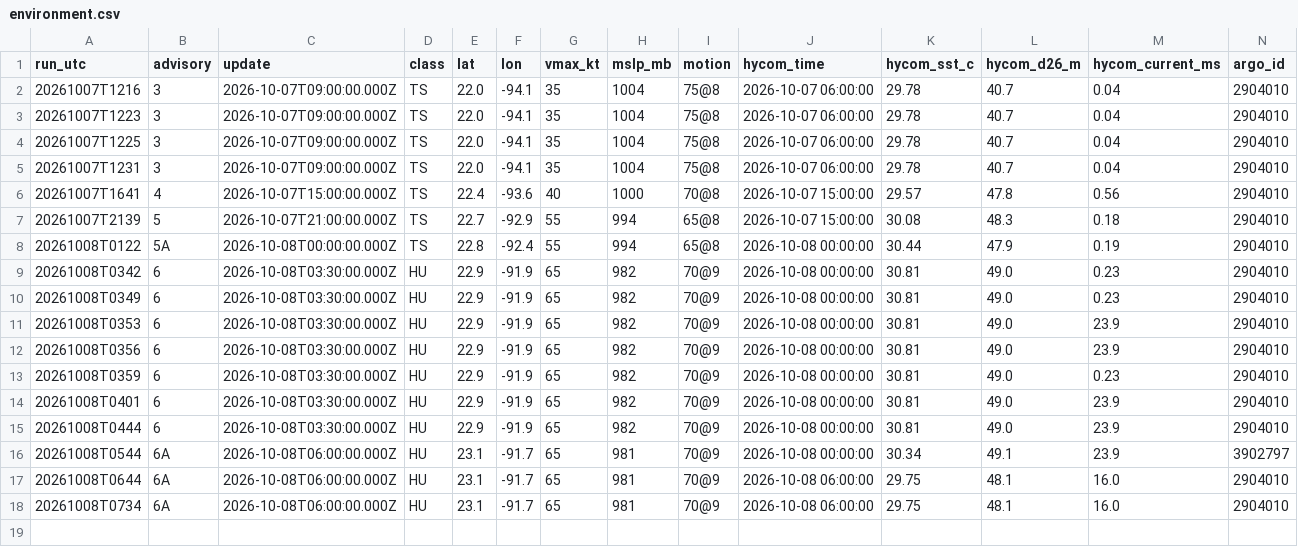
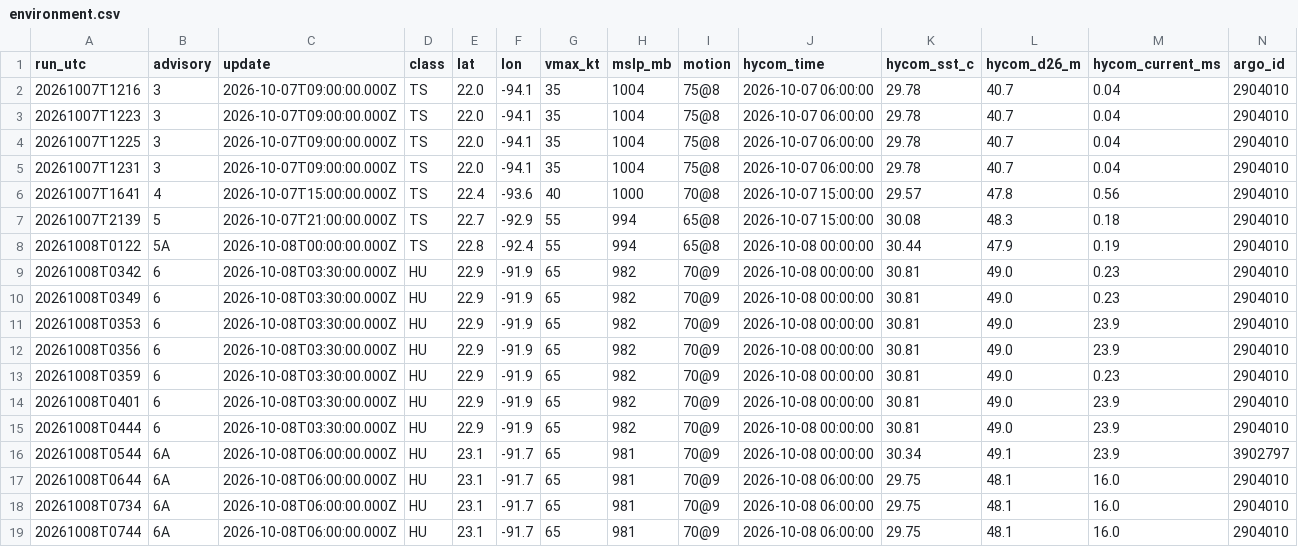
Before and after one commit to aphilp1/rapidwatch, a CSV file: data/storms/AL092026/environment.csv, drawn as a sheet; only a part is shown; rows hold the shown columns only; the diff names each change by its address in the sheet, - before the commit and + after, or states it on an @@ line.

Commit message:
data: refresh live buoy/NHC snapshot [skip ci]

```diff
--- a/data/storms/AL092026/environment.csv
+++ b/data/storms/AL092026/environment.csv
+row 19: 20261008T0744 | 6A | 2026-10-08T06:00:00.000Z | HU | 23.1 | -91.7 | 65 | 981 | 70@9 | 2026-10-08 06:00:00 | 29.75 | 48.1 | 16.0 | 2904010
```
Also changed, not shown: 7 other files.
